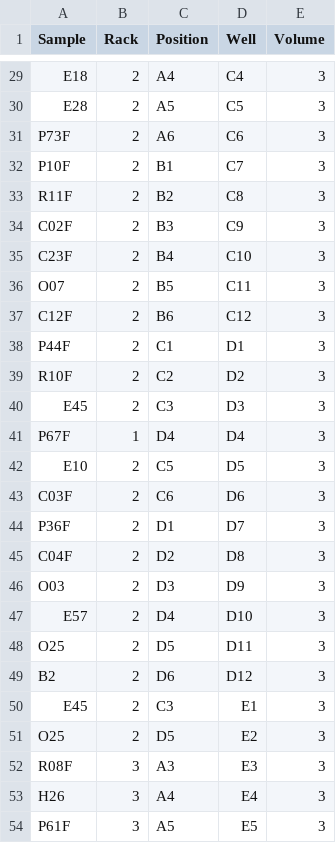
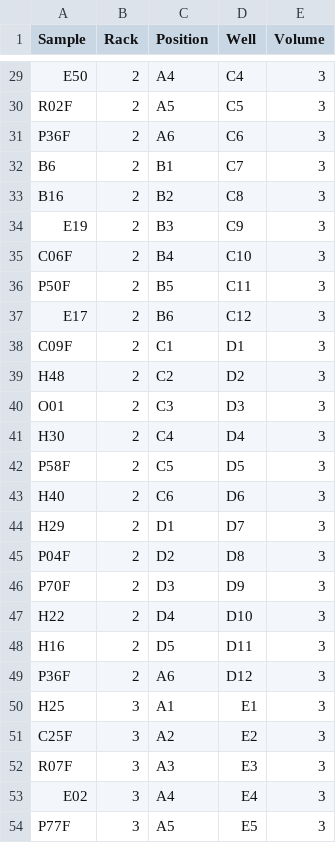
Before and after one commit to anttonalberdi/EvoGenOT, a CSV file: Transfers_aliquots/2ml_to_96plate/2ml_to_96plate_v1_map.csv, drawn as a sheet; only a part is shown, gaps mark what is left out; the diff covers the shown part only; the diff names each change by its address in the sheet, - before the commit and + after, or states it on an @@ line.

```diff
--- a/Transfers_aliquots/2ml_to_96plate/2ml_to_96plate_v1_map.csv
+++ b/Transfers_aliquots/2ml_to_96plate/2ml_to_96plate_v1_map.csv
-A29 (Sample): E18
+A29 (Sample): E50
-A30 (Sample): E28
+A30 (Sample): R02F
-A31 (Sample): P73F
+A31 (Sample): P36F
-A32 (Sample): P10F
+A32 (Sample): B6
-A33 (Sample): R11F
+A33 (Sample): B16
-A34 (Sample): C02F
+A34 (Sample): E19
-A35 (Sample): C23F
+A35 (Sample): C06F
-A36 (Sample): O07
+A36 (Sample): P50F
-A37 (Sample): C12F
+A37 (Sample): E17
-A38 (Sample): P44F
+A38 (Sample): C09F
-A39 (Sample): R10F
+A39 (Sample): H48
-A40 (Sample): E45
+A40 (Sample): O01
-A41 (Sample): P67F
+A41 (Sample): H30
-B41 (Rack): 1
+B41 (Rack): 2
-C41 (Position): D4
+C41 (Position): C4
-A42 (Sample): E10
+A42 (Sample): P58F
-A43 (Sample): C03F
+A43 (Sample): H40
-A44 (Sample): P36F
+A44 (Sample): H29
-A45 (Sample): C04F
+A45 (Sample): P04F
-A46 (Sample): O03
+A46 (Sample): P70F
-A47 (Sample): E57
+A47 (Sample): H22
-A48 (Sample): O25
+A48 (Sample): H16
-A49 (Sample): B2
+A49 (Sample): P36F
-C49 (Position): D6
+C49 (Position): A6
-A50 (Sample): E45
+A50 (Sample): H25
-B50:B51 (Rack): 2
+B50:B51 (Rack): 3
-C50 (Position): C3
+C50 (Position): A1
-A51 (Sample): O25
+A51 (Sample): C25F
-C51 (Position): D5
+C51 (Position): A2
-A52 (Sample): R08F
+A52 (Sample): R07F
-A53 (Sample): H26
+A53 (Sample): E02
-A54 (Sample): P61F
+A54 (Sample): P77F
```
Also changed, not shown: 78 edited cells elsewhere in this file.
